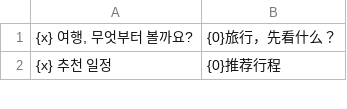
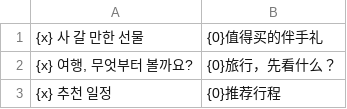
Before and after one commit to ehddud0029-tech/Nihon-Trip, a TSV file: i18n_work/zhtpl.tsv, drawn as a sheet; only a part is shown; the diff names each change by its address in the sheet, - before the commit and + after, or states it on an @@ line.

```diff
--- a/i18n_work/zhtpl.tsv
+++ b/i18n_work/zhtpl.tsv
+row 1: {x} 사 갈 만한 선물 | {0}值得买的伴手礼
```
Also changed, not shown: i18n_work/thtpl.tsv, i18n_work/tpl.tsv, 27 other files.
